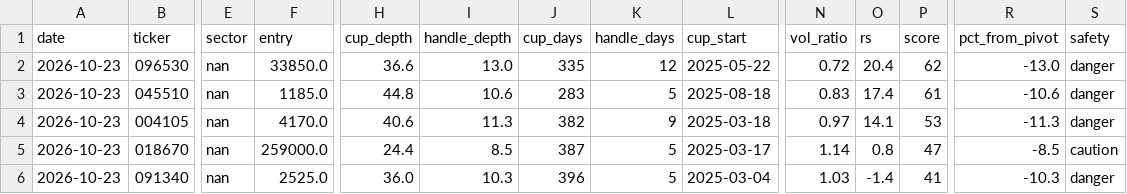
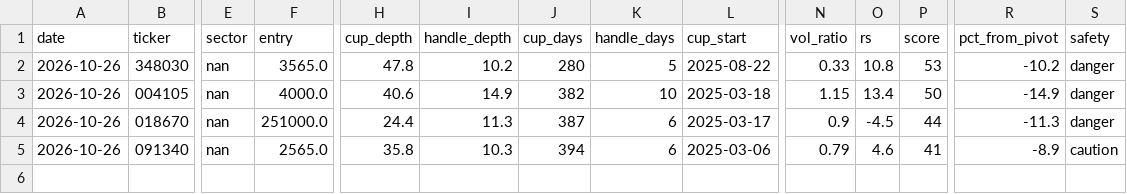
Before and after one commit to sosonamso/engi_stock_ai, a CSV file: scanner_kr_raw.csv, drawn as a sheet; only a part is shown, gaps mark what is left out; removed rows and columns are numbered as before the commit, all else as after; rows hold the shown columns only; the diff names each change by its address in the sheet, - before the commit and + after, or states it on an @@ line.

```diff
--- a/scanner_kr_raw.csv
+++ b/scanner_kr_raw.csv
-row 2: 2026-10-23 | 096530 | nan | 33850.0 | 36.6 | 13.0 | 335 | 12 | 2025-05-22 | 0.72 | 20.4 | 62 | -13.0 | danger
-row 3: 2026-10-23 | 045510 | nan | 1185.0 | 44.8 | 10.6 | 283 | 5 | 2025-08-18 | 0.83 | 17.4 | 61 | -10.6 | danger
+row 2: 2026-10-26 | 348030 | nan | 3565.0 | 47.8 | 10.2 | 280 | 5 | 2025-08-22 | 0.33 | 10.8 | 53 | -10.2 | danger
-A3:A5 (date): 2026-10-23
+A3:A5 (date): 2026-10-26
-F3 (entry): 4170.0
+F3 (entry): 4000.0
-I3 (handle_depth): 11.3
+I3 (handle_depth): 14.9
-K3 (handle_days): 9
+K3 (handle_days): 10
-N3 (vol_ratio): 0.97
+N3 (vol_ratio): 1.15
-O3 (rs): 14.1
+O3 (rs): 13.4
-P3 (score): 53
+P3 (score): 50
-R3 (pct_from_pivot): -11.3
+R3 (pct_from_pivot): -14.9
-F4 (entry): 259000.0
+F4 (entry): 251000.0
-I4 (handle_depth): 8.5
+I4 (handle_depth): 11.3
-K4:K5 (handle_days): 5
+K4:K5 (handle_days): 6
-N4 (vol_ratio): 1.14
+N4 (vol_ratio): 0.9
-O4 (rs): 0.8
+O4 (rs): -4.5
-P4 (score): 47
+P4 (score): 44
-R4 (pct_from_pivot): -8.5
+R4 (pct_from_pivot): -11.3
-S4 (safety): caution
+S4 (safety): danger
-F5 (entry): 2525.0
+F5 (entry): 2565.0
-H5 (cup_depth): 36.0
+H5 (cup_depth): 35.8
-J5 (cup_days): 396
+J5 (cup_days): 394
-L5 (cup_start): 2025-03-04
+L5 (cup_start): 2025-03-06
-N5 (vol_ratio): 1.03
+N5 (vol_ratio): 0.79
-O5 (rs): -1.4
+O5 (rs): 4.6
-R5 (pct_from_pivot): -10.3
+R5 (pct_from_pivot): -8.9
-S5 (safety): danger
+S5 (safety): caution
```
Also changed, not shown: scanner_kr_all.csv.
